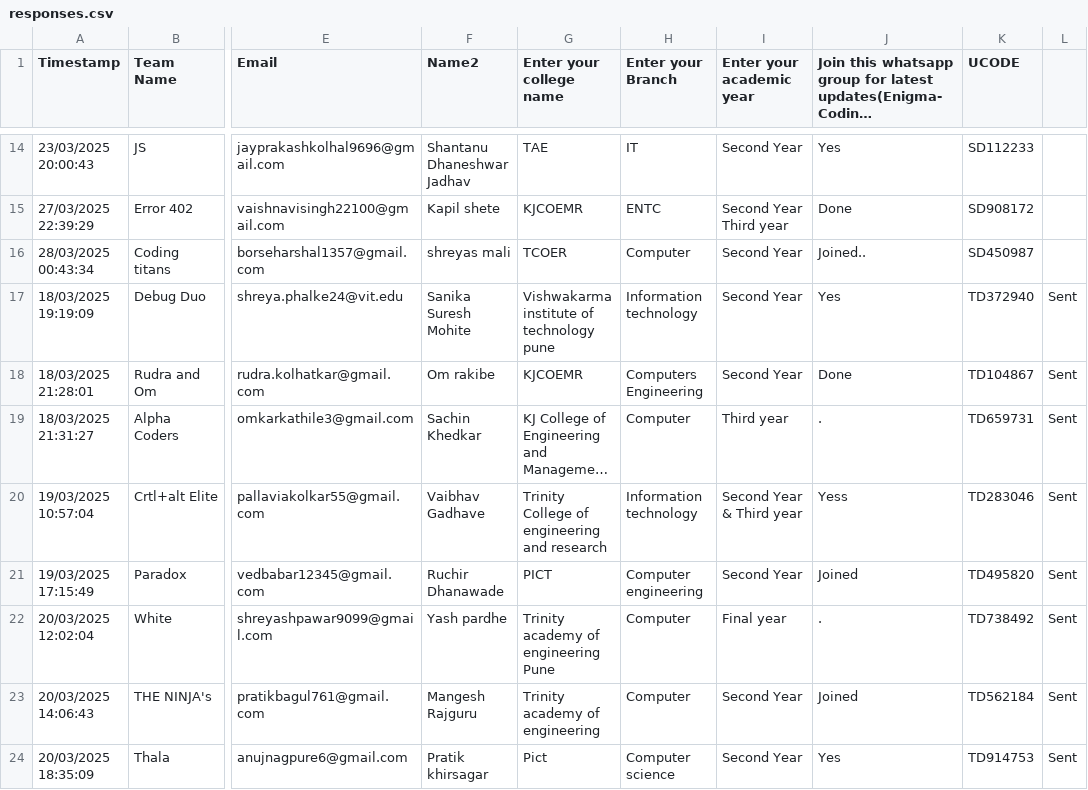
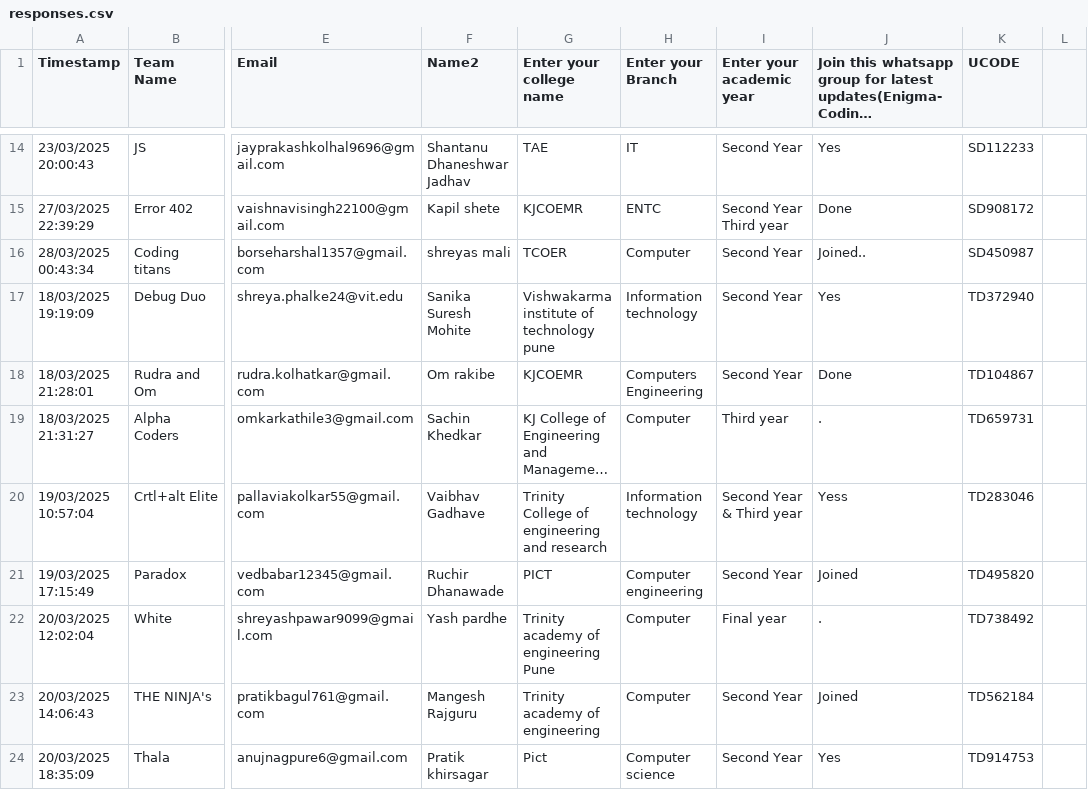
Before and after one commit to SanchitKumbhar/paradoxfiles, a CSV file: responses.csv, drawn as a sheet; only a part is shown, gaps mark what is left out; long unchanged cells end in …; the diff names each change by its address in the sheet, - before the commit and + after, or states it on an @@ line.

Commit message:
Update responses.csv

```diff
--- a/responses.csv
+++ b/responses.csv
-L17:L24: Sent
+L17:L24: (empty)
```
